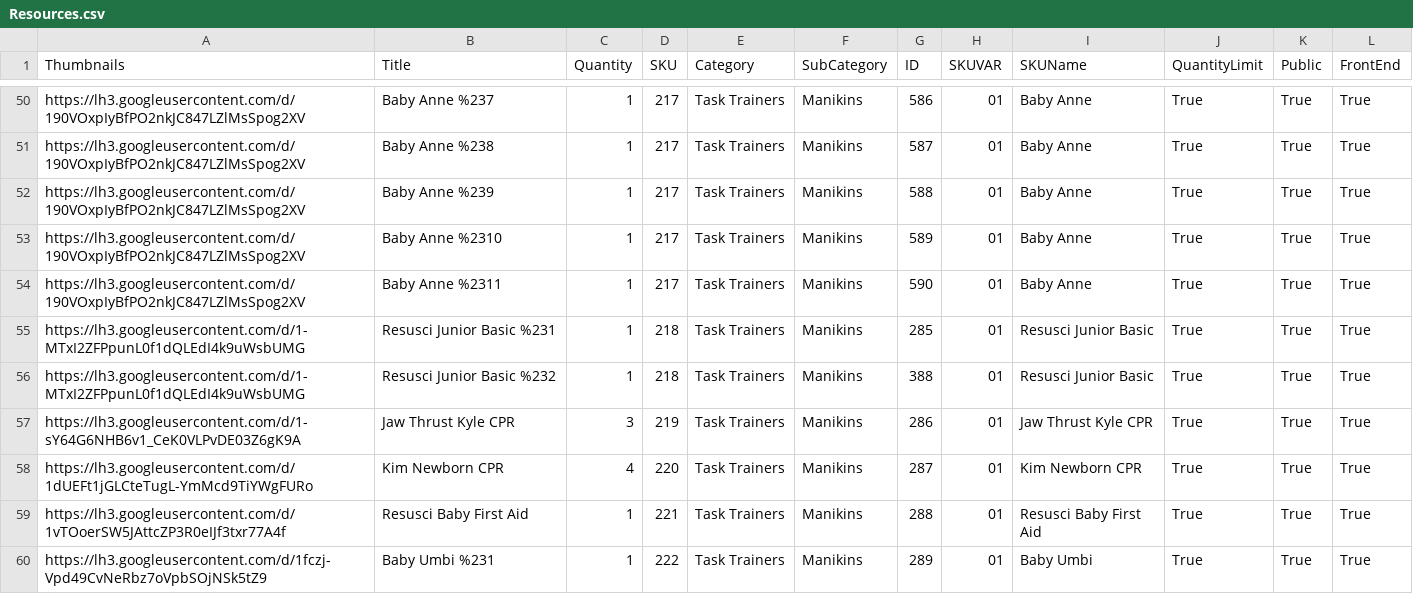
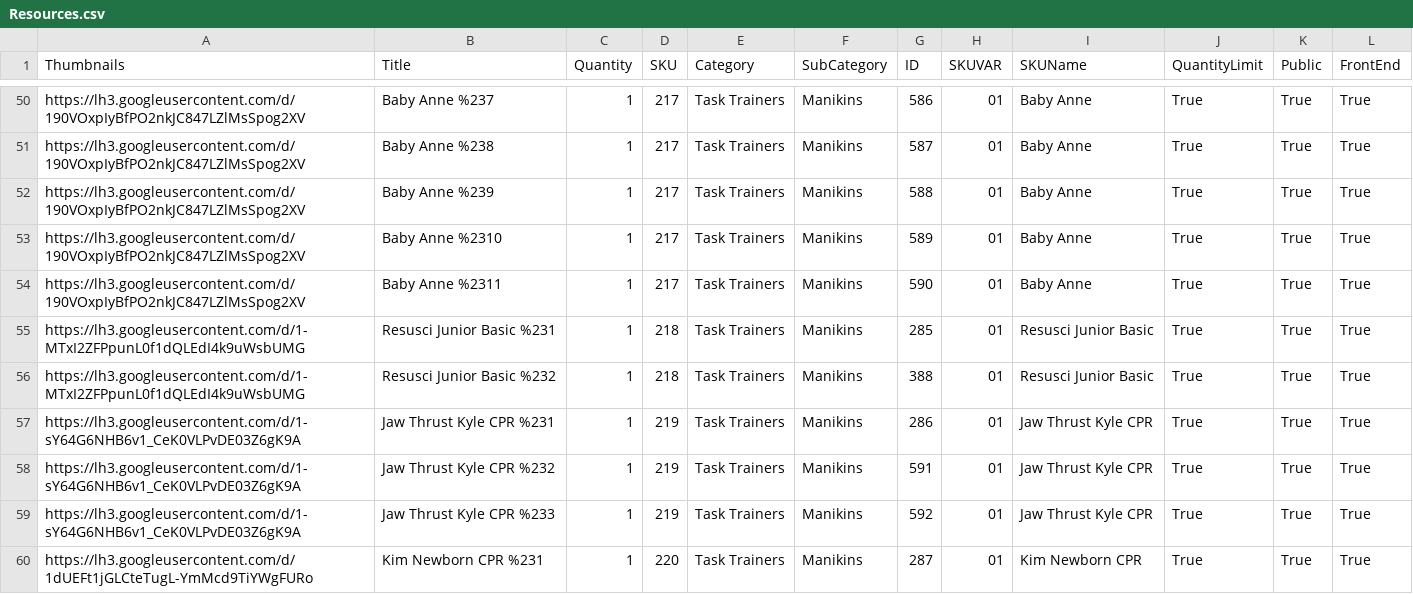
Before and after one commit to BCCWSIM/bccwselectclone, a CSV file: Resources.csv, drawn as a sheet; only a part is shown, gaps mark what is left out; the shorter side is filled out with more unchanged rows; the diff covers the shown part only.

Commit message:
Add files via upload

```diff
--- a/Resources.csv
+++ b/Resources.csv
@@ -56,3 +56,5 @@
 "https://lh3.googleusercontent.com/d/1-MTxI2ZFPpunL0f1dQLEdI4k9uWsbUMG","Resusci Junior Basic %232","1","218","Task Trainers","Manikins","388","01","Resusci Junior Basic","True","True","True"
-"https://lh3.googleusercontent.com/d/1-sY64G6NHB6v1_CeK0VLPvDE03Z6gK9A","Jaw Thrust Kyle CPR","3","219","Task Trainers","Manikins","286","01","Jaw Thrust Kyle CPR","True","True","True"
-"https://lh3.googleusercontent.com/d/1dUEFt1jGLCteTugL-YmMcd9TiYWgFURo","Kim Newborn CPR","4","220","Task Trainers","Manikins","287","01","Kim Newborn CPR","True","True","True"
+"https://lh3.googleusercontent.com/d/1-sY64G6NHB6v1_CeK0VLPvDE03Z6gK9A","Jaw Thrust Kyle CPR %231","1","219","Task Trainers","Manikins","286","01","Jaw Thrust Kyle CPR","True","True","True"
+"https://lh3.googleusercontent.com/d/1-sY64G6NHB6v1_CeK0VLPvDE03Z6gK9A","Jaw Thrust Kyle CPR %232","1","219","Task Trainers","Manikins","591","01","Jaw Thrust Kyle CPR","True","True","True"
+"https://lh3.googleusercontent.com/d/1-sY64G6NHB6v1_CeK0VLPvDE03Z6gK9A","Jaw Thrust Kyle CPR %233","1","219","Task Trainers","Manikins","592","01","Jaw Thrust Kyle CPR","True","True","True"
+"https://lh3.googleusercontent.com/d/1dUEFt1jGLCteTugL-YmMcd9TiYWgFURo","Kim Newborn CPR %231","1","220","Task Trainers","Manikins","287","01","Kim Newborn CPR","True","True","True"
```
Also changed, not shown: 3 added rows and 14 edited cells elsewhere in this file.
